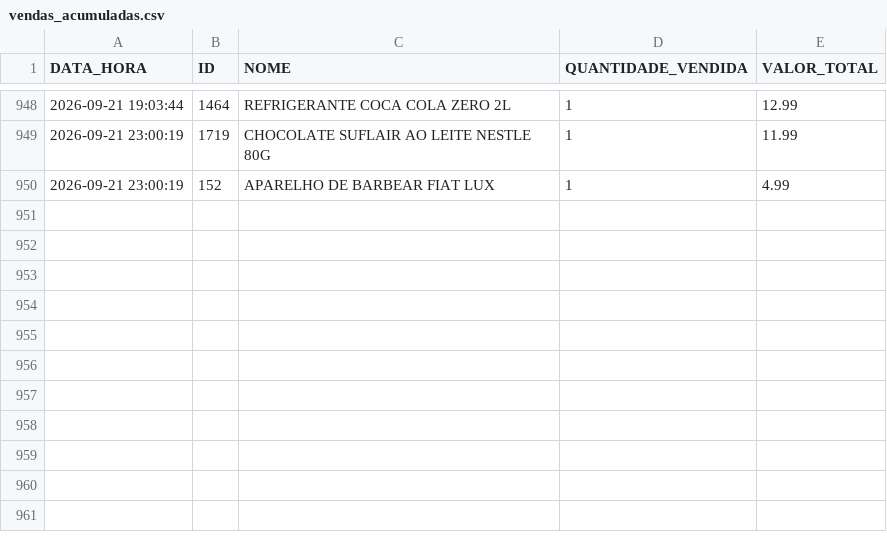
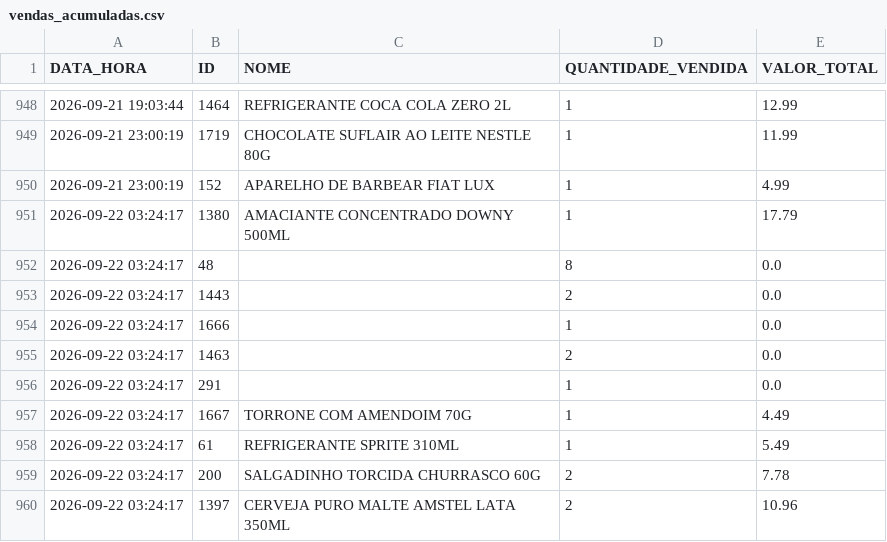
Before and after one commit to HugoSMonteiro/PesquisaMercado, a CSV file: vendas_acumuladas.csv, drawn as a sheet; only a part is shown, gaps mark what is left out; the diff names each change by its address in the sheet, - before the commit and + after, or states it on an @@ line.

```diff
--- a/vendas_acumuladas.csv
+++ b/vendas_acumuladas.csv
+row 951: 2026-09-22 03:24:17 | 1380 | AMACIANTE CONCENTRADO DOWNY 500ML | 1 | 17.79
+row 952: 2026-09-22 03:24:17 | 48 |  | 8 | 0.0
+row 953: 2026-09-22 03:24:17 | 1443 |  | 2 | 0.0
+row 954: 2026-09-22 03:24:17 | 1666 |  | 1 | 0.0
+row 955: 2026-09-22 03:24:17 | 1463 |  | 2 | 0.0
+row 956: 2026-09-22 03:24:17 | 291 |  | 1 | 0.0
+row 957: 2026-09-22 03:24:17 | 1667 | TORRONE COM AMENDOIM 70G | 1 | 4.49
+row 958: 2026-09-22 03:24:17 | 61 | REFRIGERANTE SPRITE 310ML | 1 | 5.49
+row 959: 2026-09-22 03:24:17 | 200 | SALGADINHO TORCIDA CHURRASCO 60G | 2 | 7.78
+row 960: 2026-09-22 03:24:17 | 1397 | CERVEJA PURO MALTE AMSTEL LATA 350ML | 2 | 10.96
```
Also changed, not shown: 2 other files.
